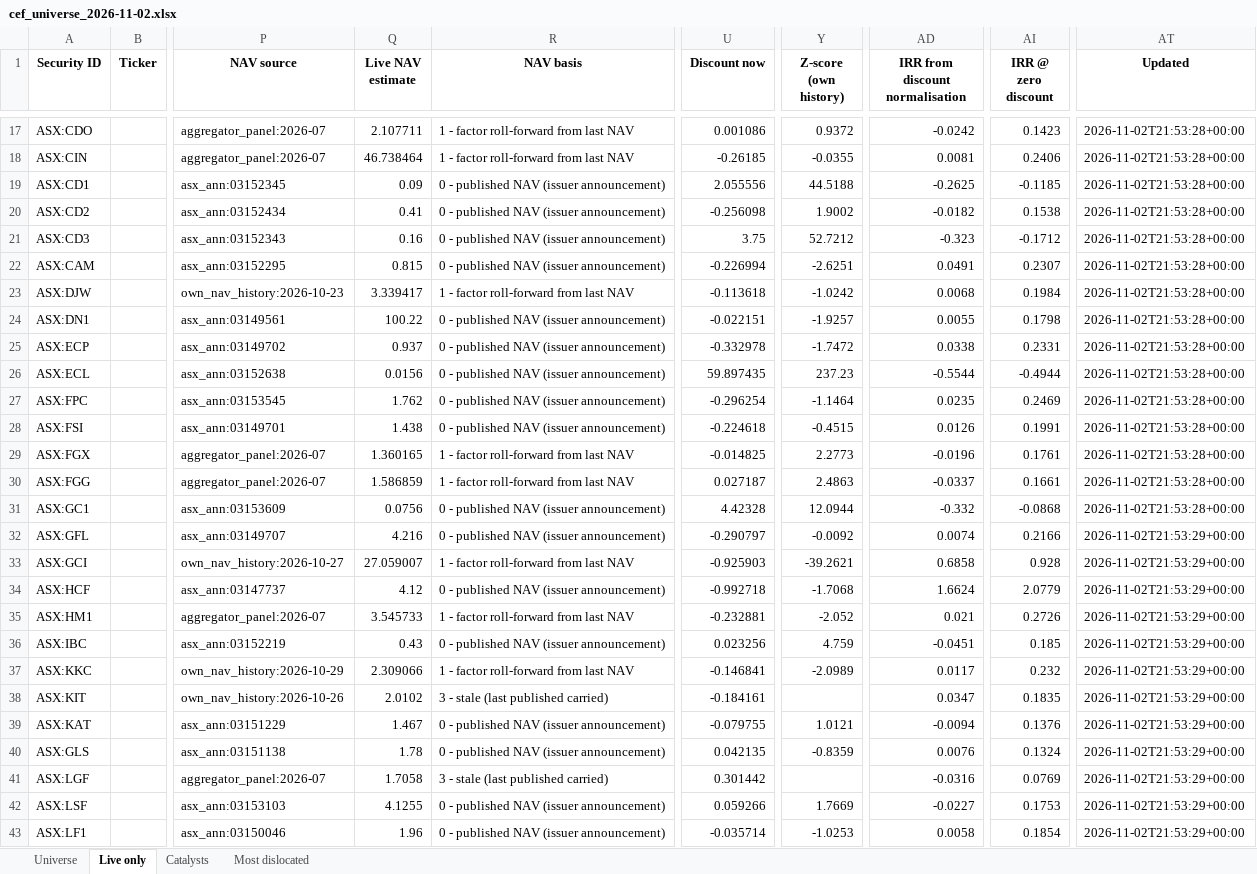
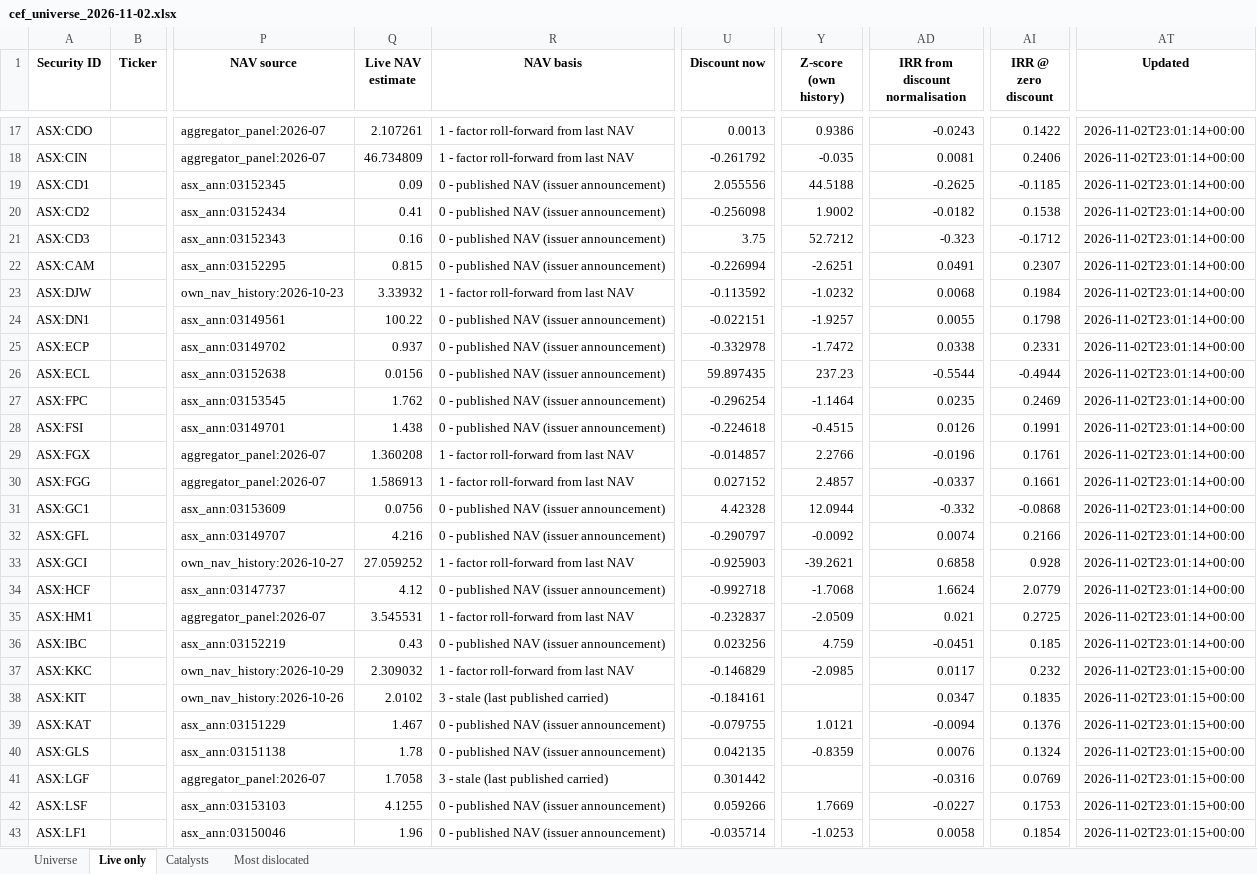
Before and after one commit to hdcapital/cef-research, an Excel workbook: outputs/live/cef_universe_2026-11-02.xlsx, sheet Live only, drawn as a sheet; only a part is shown, gaps mark what is left out; values as stored, in another font and other column widths than the file's, no borders; the diff covers the shown part only; the diff names each change by its address in the sheet, - before the commit and + after, or states it on an @@ line.

```diff
--- a/outputs/live/cef_universe_2026-11-02.xlsx (sheet Live only)
+++ b/outputs/live/cef_universe_2026-11-02.xlsx (sheet Live only)
-Q17 (Live NAV estimate): 2.107711
+Q17 (Live NAV estimate): 2.107261
-U17 (Discount now): 0.001086
+U17 (Discount now): 0.0013
-Y17 (Z-score (own history)): 0.9372
+Y17 (Z-score (own history)): 0.9386
-AD17 (IRR from discount normalisation): -0.0242
+AD17 (IRR from discount normalisation): -0.0243
-AI17 (IRR @ zero discount): 0.1423
+AI17 (IRR @ zero discount): 0.1422
-AT17:AT31 (Updated): 2026-11-02T21:53:28+00:00
+AT17:AT31 (Updated): 2026-11-02T23:01:14+00:00
-Q18 (Live NAV estimate): 46.738464
+Q18 (Live NAV estimate): 46.734809
-U18 (Discount now): -0.26185
+U18 (Discount now): -0.261792
-Y18 (Z-score (own history)): -0.0355
+Y18 (Z-score (own history)): -0.035
-Q23 (Live NAV estimate): 3.339417
+Q23 (Live NAV estimate): 3.33932
-U23 (Discount now): -0.113618
+U23 (Discount now): -0.113592
-Y23 (Z-score (own history)): -1.0242
+Y23 (Z-score (own history)): -1.0232
-Q29 (Live NAV estimate): 1.360165
+Q29 (Live NAV estimate): 1.360208
-U29 (Discount now): -0.014825
+U29 (Discount now): -0.014857
-Y29 (Z-score (own history)): 2.2773
+Y29 (Z-score (own history)): 2.2766
-Q30 (Live NAV estimate): 1.586859
+Q30 (Live NAV estimate): 1.586913
-U30 (Discount now): 0.027187
+U30 (Discount now): 0.027152
-Y30 (Z-score (own history)): 2.4863
+Y30 (Z-score (own history)): 2.4857
-AT32:AT36 (Updated): 2026-11-02T21:53:29+00:00
+AT32:AT36 (Updated): 2026-11-02T23:01:14+00:00
-Q33 (Live NAV estimate): 27.059007
+Q33 (Live NAV estimate): 27.059252
-Q35 (Live NAV estimate): 3.545733
+Q35 (Live NAV estimate): 3.545531
-U35 (Discount now): -0.232881
+U35 (Discount now): -0.232837
-Y35 (Z-score (own history)): -2.052
+Y35 (Z-score (own history)): -2.0509
-AI35 (IRR @ zero discount): 0.2726
+AI35 (IRR @ zero discount): 0.2725
-Q37 (Live NAV estimate): 2.309066
+Q37 (Live NAV estimate): 2.309032
-U37 (Discount now): -0.146841
+U37 (Discount now): -0.146829
-Y37 (Z-score (own history)): -2.0989
+Y37 (Z-score (own history)): -2.0985
-AT37:AT43 (Updated): 2026-11-02T21:53:29+00:00
+AT37:AT43 (Updated): 2026-11-02T23:01:15+00:00
```
Also changed, not shown: 604 edited cells elsewhere in this sheet, sheet Universe, sheet Most dislocated, 13 other files.
